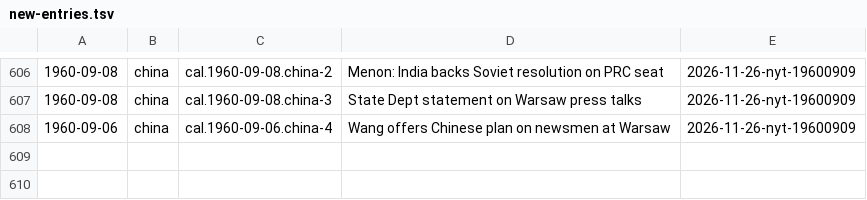
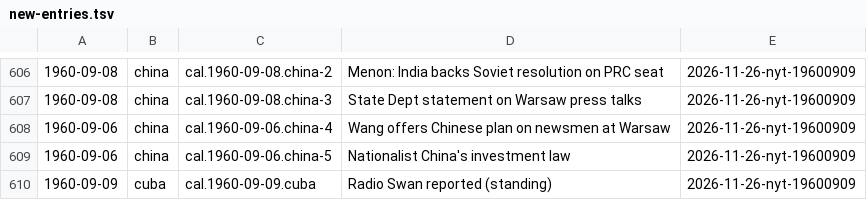
Before and after one commit to Impending2223/bib, a TSV file: inbox/new-entries.tsv, drawn as a sheet; only a part is shown, gaps mark what is left out; the diff names each change by its address in the sheet, - before the commit and + after, or states it on an @@ line.

```diff
--- a/inbox/new-entries.tsv
+++ b/inbox/new-entries.tsv
+row 609: 1960-09-06 | china | cal.1960-09-06.china-5 | Nationalist China's investment law | 2026-11-26-nyt-19600909
+row 610: 1960-09-09 | cuba | cal.1960-09-09.cuba | Radio Swan reported (standing) | 2026-11-26-nyt-19600909
```
Also changed, not shown: 1 other file.
